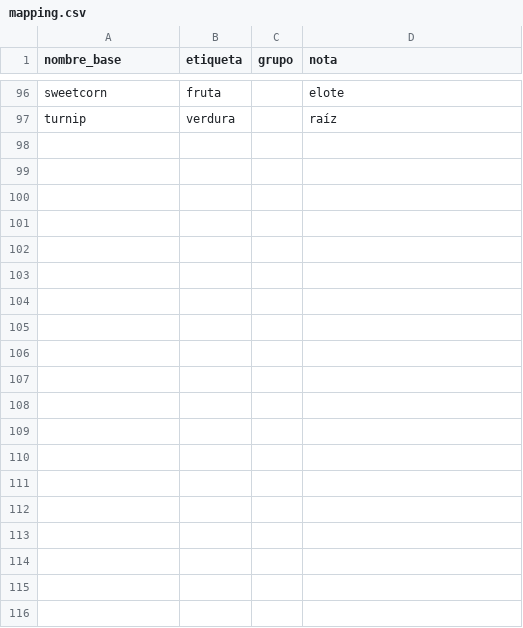
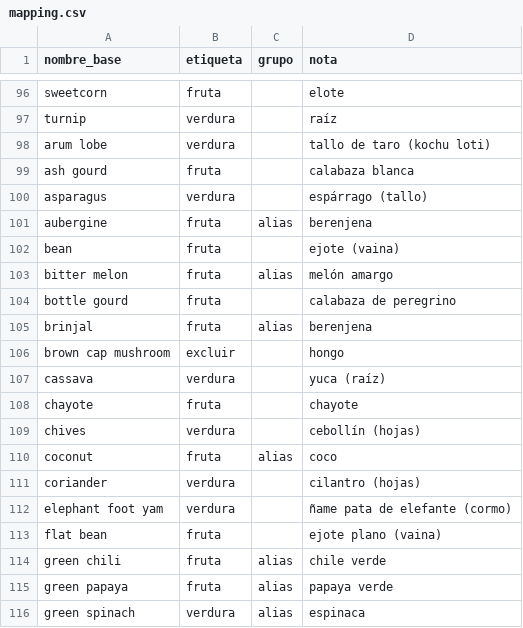
Before and after one commit to 11909/Clasificador-fruta-verdura, a CSV file: data/mapping.csv, drawn as a sheet; only a part is shown, gaps mark what is left out; the diff covers the shown part only.

```diff
--- a/data/mapping.csv
+++ b/data/mapping.csv
@@ -97 +97,20 @@ sweetcorn,fruta,,elote
 turnip,verdura,,raíz
+arum lobe,verdura,,tallo de taro (kochu loti)
+ash gourd,fruta,,calabaza blanca
+asparagus,verdura,,espárrago (tallo)
+aubergine,fruta,alias,berenjena
+bean,fruta,,ejote (vaina)
+bitter melon,fruta,alias,melón amargo
+bottle gourd,fruta,,calabaza de peregrino
+brinjal,fruta,alias,berenjena
+brown cap mushroom,excluir,,hongo
+cassava,verdura,,yuca (raíz)
+chayote,fruta,,chayote
+chives,verdura,,cebollín (hojas)
+coconut,fruta,alias,coco
+coriander,verdura,,cilantro (hojas)
+elephant foot yam,verdura,,ñame pata de elefante (cormo)
+flat bean,fruta,,ejote plano (vaina)
+green chili,fruta,alias,chile verde
+green papaya,fruta,alias,papaya verde
+green spinach,verdura,alias,espinaca
```
Also changed, not shown: 21 added rows and 3 edited cells elsewhere in this file, 5 other files.
